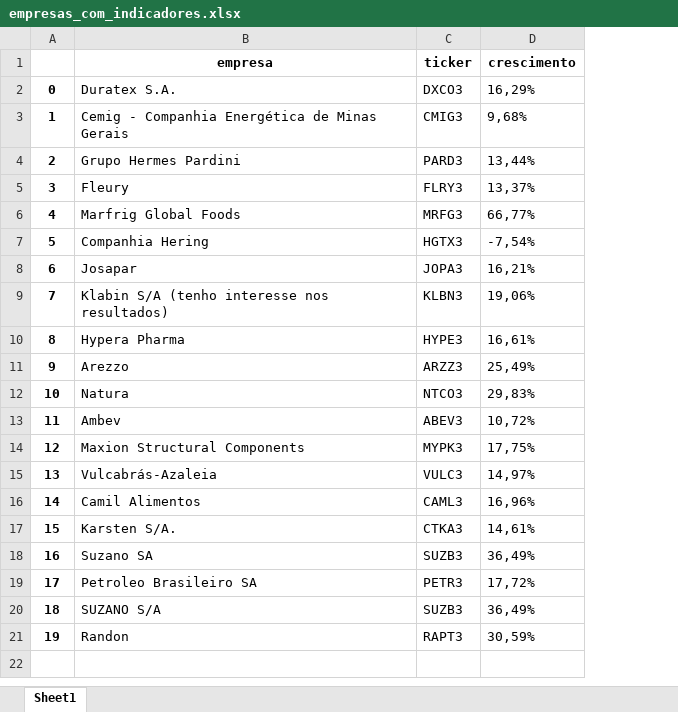
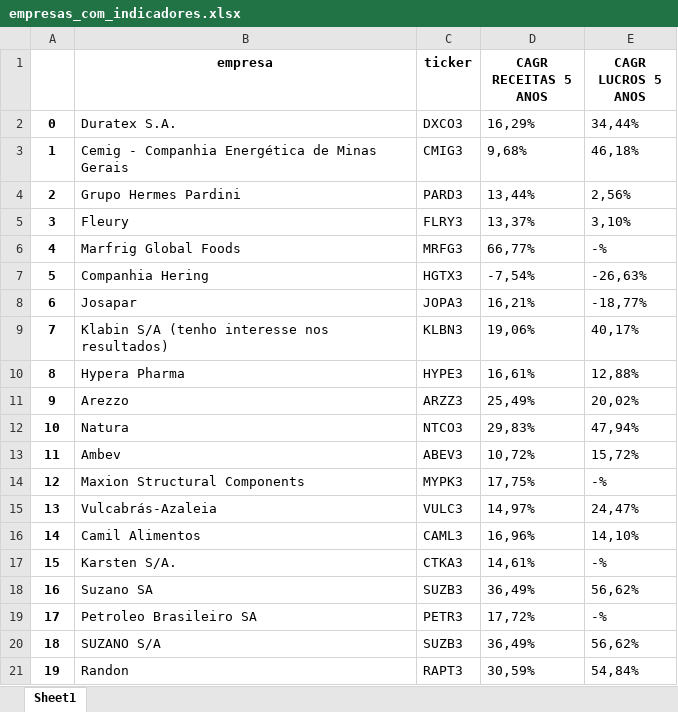
Before and after one commit to heron-ho/Dados-bolsa, an Excel workbook: raspagem/empresas_com_indicadores.xlsx, sheet Sheet1, drawn as a sheet; values as stored, in another font and other column widths than the file's, no borders; the diff names each change by its address in the sheet, - before the commit and + after, or states it on an @@ line.

Commit message:
raspa outro indicador CAGR dos indicadores de crescimento

```diff
--- a/raspagem/empresas_com_indicadores.xlsx (sheet Sheet1)
+++ b/raspagem/empresas_com_indicadores.xlsx (sheet Sheet1)
+column E (CAGR LUCROS 5 ANOS), rows 2-21: 34,44% | 46,18% | 2,56% | 3,10% | -% | -26,63% | -18,77% | 40,17% | 12,88% | 20,02% | 47,94% | 15,72% | -% | 24,47% | 14,10% | -% | 56,62% | -% | 56,62% | 54,84%
-D1: crescimento
+D1: CAGR RECEITAS 5 ANOS
```
Also changed, not shown: 2 other files.
